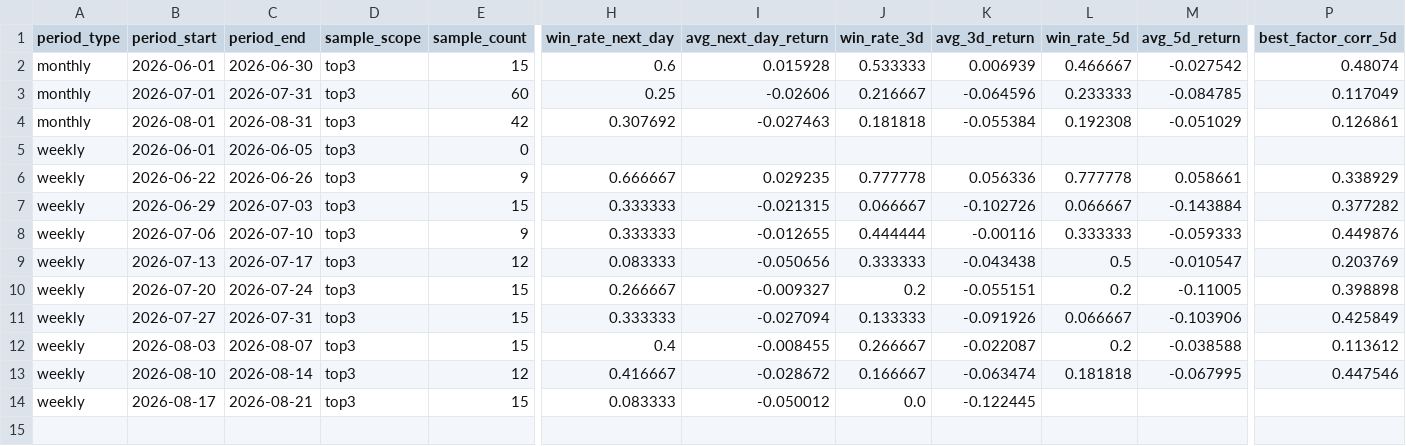
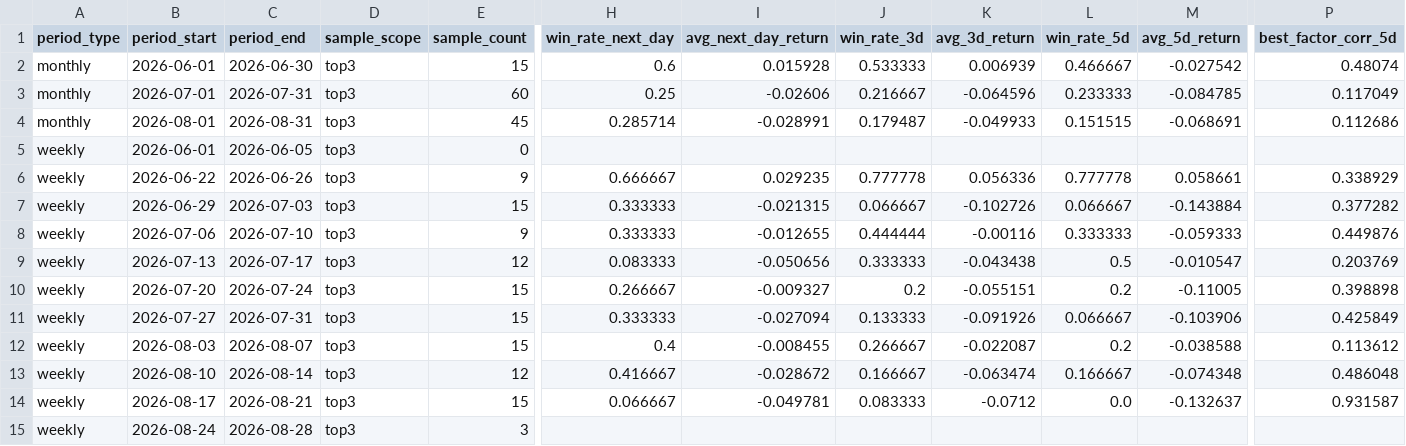
Before and after one commit to motong1969/A-, a CSV file: history/performance_summary.csv, drawn as a sheet; only a part is shown, gaps mark what is left out; addresses are those after the commit; rows hold the shown columns only; the diff names each change by its address in the sheet, - before the commit and + after, or states it on an @@ line.

```diff
--- a/history/performance_summary.csv
+++ b/history/performance_summary.csv
-E4 (sample_count): 42
+E4 (sample_count): 45
-H4 (win_rate_next_day): 0.307692
+H4 (win_rate_next_day): 0.285714
-I4 (avg_next_day_return): -0.027463
+I4 (avg_next_day_return): -0.028991
-J4 (win_rate_3d): 0.181818
+J4 (win_rate_3d): 0.179487
-K4 (avg_3d_return): -0.055384
+K4 (avg_3d_return): -0.049933
-L4 (win_rate_5d): 0.192308
+L4 (win_rate_5d): 0.151515
-M4 (avg_5d_return): -0.051029
+M4 (avg_5d_return): -0.068691
-P4 (best_factor_corr_5d): 0.126861
+P4 (best_factor_corr_5d): 0.112686
-L13 (win_rate_5d): 0.181818
+L13 (win_rate_5d): 0.166667
-M13 (avg_5d_return): -0.067995
+M13 (avg_5d_return): -0.074348
-P13 (best_factor_corr_5d): 0.447546
+P13 (best_factor_corr_5d): 0.486048
+row 14: weekly | 2026-08-17 | 2026-08-21 | top3 | 15 | 0.066667 | -0.049781 | 0.083333 | -0.0712 | 0.0 | -0.132637 | 0.931587
-B15 (period_start): 2026-08-17
+B15 (period_start): 2026-08-24
-C15 (period_end): 2026-08-21
+C15 (period_end): 2026-08-28
-E15 (sample_count): 15
+E15 (sample_count): 3
-H15 (win_rate_next_day): 0.083333
+H15 (win_rate_next_day): (empty)
-I15 (avg_next_day_return): -0.050012
+I15 (avg_next_day_return): (empty)
-J15 (win_rate_3d): 0.0
+J15 (win_rate_3d): (empty)
-K15 (avg_3d_return): -0.122445
+K15 (avg_3d_return): (empty)
```
Also changed, not shown: history/market_style_history.csv, history/selection_history.csv, 6 other files.
